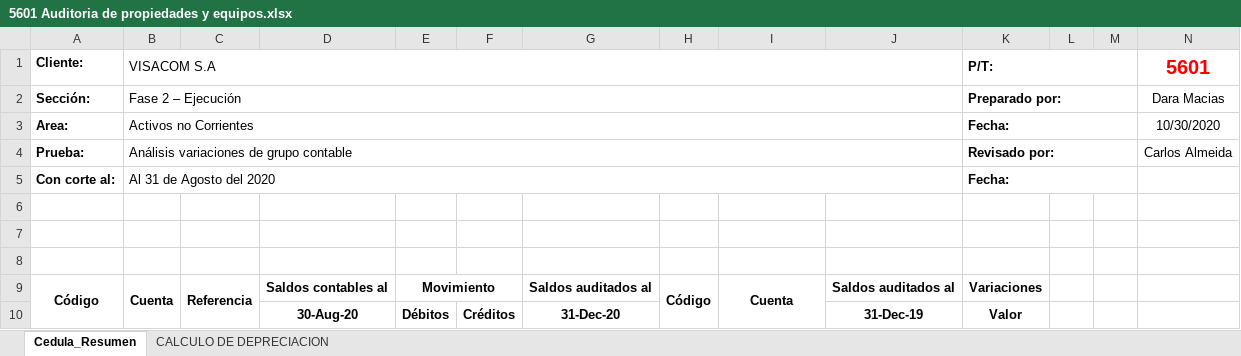
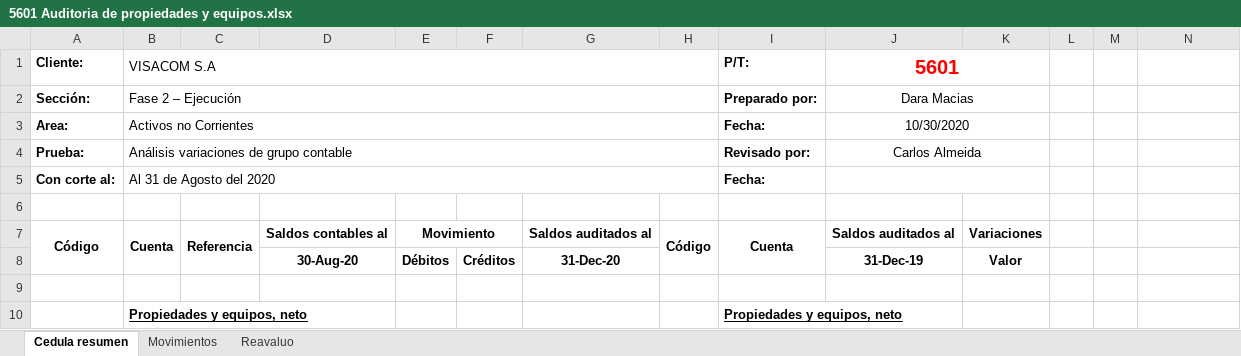
Before and after one commit to cesarleon911/VISACOM, an Excel workbook: FASE II - Ejecucion/5000 Activos/5600 Propiedades y equipos/5601 Auditoria de propiedades y equipos.xlsx, sheet Cedula resumen, drawn as a sheet; only a part is shown; the shorter side is filled out with more unchanged rows; values as stored, in another font and other column widths than the file's, no borders; removed rows and columns are numbered as before the commit, all else as after; the diff covers the shown part only; the diff names each change by its address in the sheet, - before the commit and + after, or states it on an @@ line.

```diff
--- a/FASE II - Ejecucion/5000 Activos/5600 Propiedades y equipos/5601 Auditoria de propiedades y equipos.xlsx (sheet Cedula resumen)
+++ b/FASE II - Ejecucion/5000 Activos/5600 Propiedades y equipos/5601 Auditoria de propiedades y equipos.xlsx (sheet Cedula resumen)
-sheet tab: Cedula_Resumen
+sheet tab: Cedula resumen
-sheet tab: CALCULO DE DEPRECIACION
+sheet tab: Movimientos
+sheet tab: Reavaluo
-B1:J1 merged
+B1:H1 merged
-I1: (empty)
+I1: P/T:
-J1: (empty)
+J1: 5601
+J1:K1 merged
-K1: P/T:
+K1: (empty)
-K1:M1 merged
-N1: 5601
+N1: (empty)
-B2:J2 merged
+B2:H2 merged
-I2 (P/T:): (empty)
+I2 (P/T:): Preparado por:
-J2 (5601): (empty)
+J2 (5601): Dara Macias
+J2:K2 merged
-K2: Preparado por:
+K2: (empty)
-K2:M2 merged
-N2: Dara Macias
+N2: (empty)
-B3:J3 merged
+B3:H3 merged
-I3 (P/T:): (empty)
+I3 (P/T:): Fecha:
-J3 (5601): (empty)
+J3 (5601): 10/30/2020
+J3:K3 merged
-K3: Fecha:
+K3: (empty)
-K3:M3 merged
-N3: 10/30/2020
+N3: (empty)
-B4:J4 merged
+B4:H4 merged
-I4 (P/T:): (empty)
+I4 (P/T:): Revisado por:
-J4 (5601): (empty)
+J4 (5601): Carlos Almeida
+J4:K4 merged
-K4: Revisado por:
+K4: (empty)
-K4:M4 merged
-N4: Carlos Almeida
+N4: (empty)
-B5:J5 merged
+B5:H5 merged
-I5 (P/T:): (empty)
+I5 (P/T:): Fecha:
+J5:K5 merged
-K5: Fecha:
+K5: (empty)
-K5:M5 merged
-row 6: (empty)
-row 7: (empty)
```
Also changed, not shown: 1 added row, 1 removed row and 12 edited cells elsewhere in this sheet, sheet Movimientos, formulas that keep their value, FASE II - Ejecucion/5000 Activos/5200 Cuentas por Cobrar/5201 - Auditoria de cuentas por cobrar.xlsx, FASE II - Ejecucion/5000 Activos/5300 Activos por impuestos corrientes/5301 - Auditoria por impuestos corrientes.xlsx, 8 other files.
